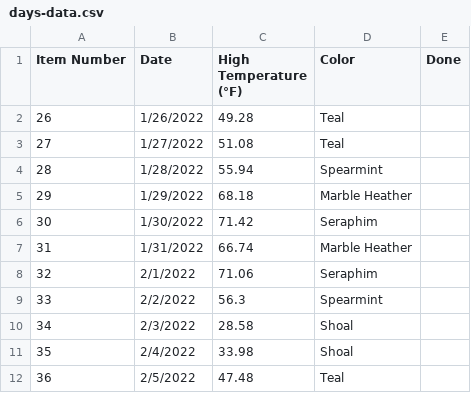
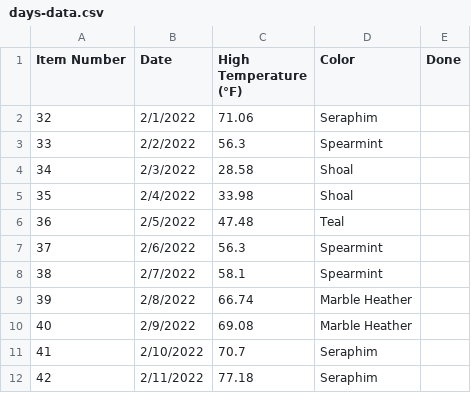
Before and after one commit to shawnajean/2022-temp-blanket, a CSV file: days-data.csv, drawn as a sheet; only a part is shown; the shorter side is filled out with more unchanged rows.

Commit message:
Update days-data.csv

```diff
--- a/days-data.csv
+++ b/days-data.csv
@@ -1,8 +1,2 @@
 Item Number,Date,High Temperature (°F),Color,Done
-26,1/26/2022,49.28,Teal,
-27,1/27/2022,51.08,Teal,
-28,1/28/2022,55.94,Spearmint,
-29,1/29/2022,68.18,Marble Heather,
-30,1/30/2022,71.42,Seraphim,
-31,1/31/2022,66.74,Marble Heather,
 32,2/1/2022,71.06,Seraphim,
```
